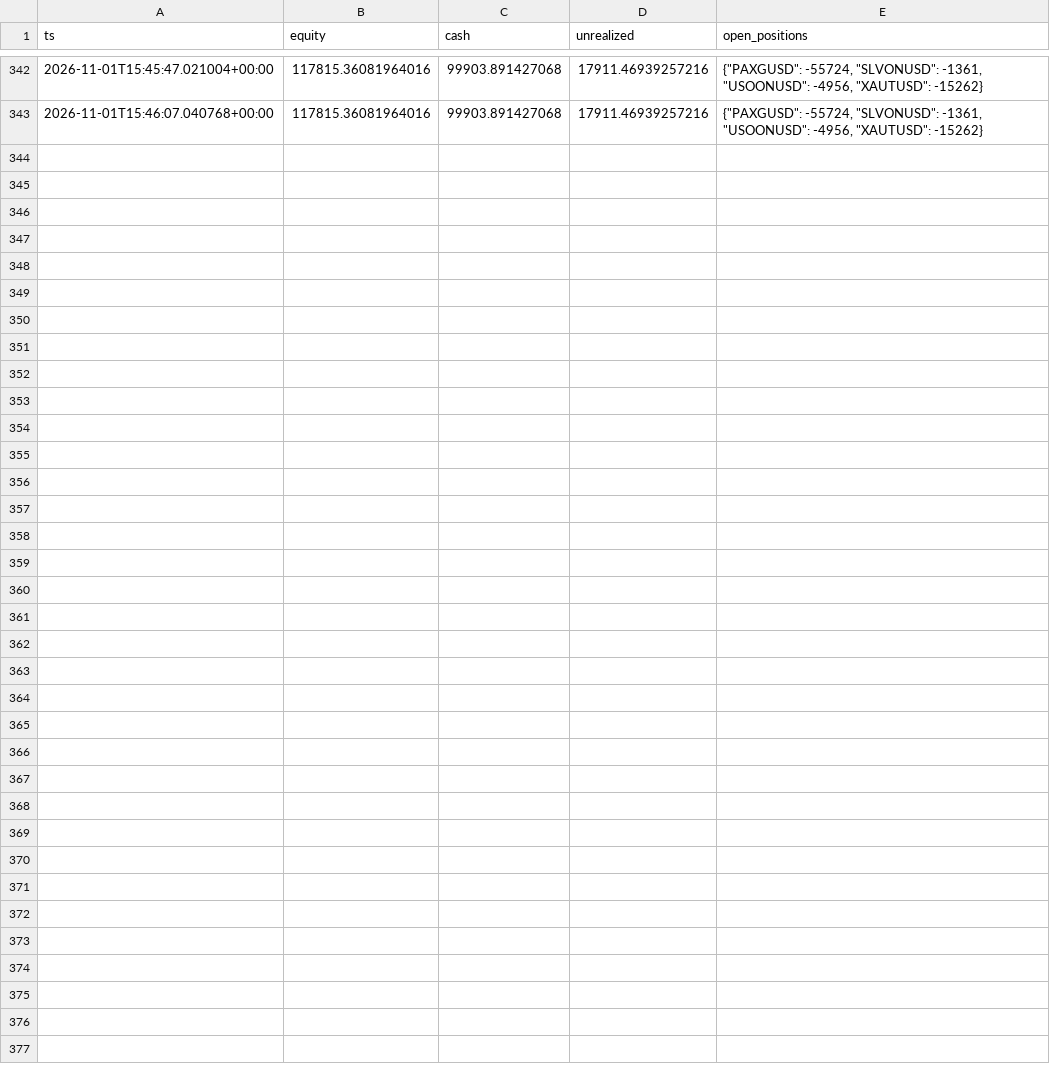
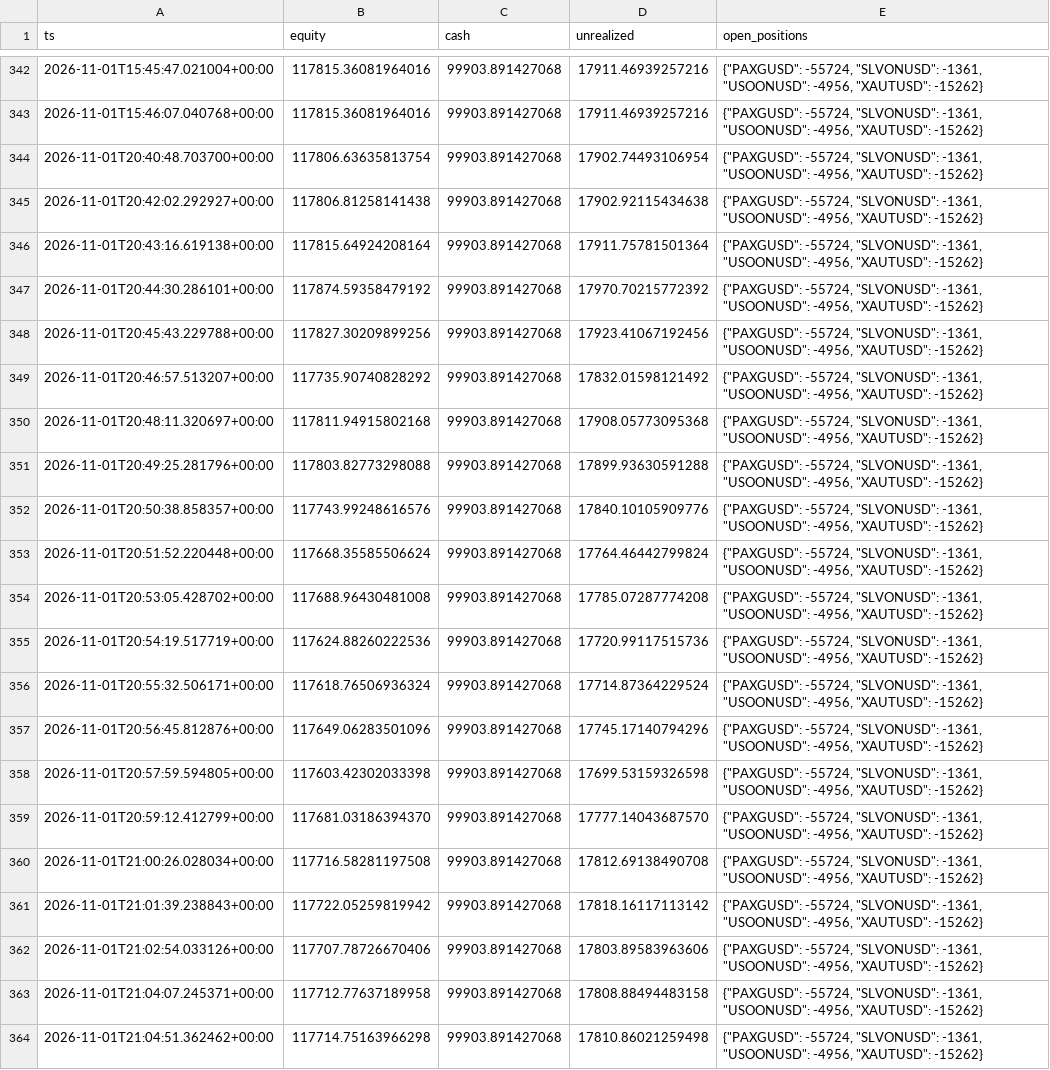
Before and after one commit to lcs2024016-arch/fund_manager, a CSV file: paper/rwa_positional/intraday.csv, drawn as a sheet; only a part is shown, gaps mark what is left out.

Commit message:
paper(rwa_positional): session update 2026-11-01T21:04:51Z [skip ci]

```diff
--- a/paper/rwa_positional/intraday.csv
+++ b/paper/rwa_positional/intraday.csv
@@ -343 +343,22 @@ ts,equity,cash,unrealized,open_positions
 2026-11-01T15:46:07.040768+00:00,117815.36081964016,99903.891427068,17911.46939257216,"{""PAXGUSD"": -55724, ""SLVONUSD"": -1361, ""USOONUSD"": -4956, ""XAUTUSD"": -15262}"
+2026-11-01T20:40:48.703700+00:00,117806.63635813754,99903.891427068,17902.74493106954,"{""PAXGUSD"": -55724, ""SLVONUSD"": -1361, ""USOONUSD"": -4956, ""XAUTUSD"": -15262}"
+2026-11-01T20:42:02.292927+00:00,117806.81258141438,99903.891427068,17902.92115434638,"{""PAXGUSD"": -55724, ""SLVONUSD"": -1361, ""USOONUSD"": -4956, ""XAUTUSD"": -15262}"
+2026-11-01T20:43:16.619138+00:00,117815.64924208164,99903.891427068,17911.75781501364,"{""PAXGUSD"": -55724, ""SLVONUSD"": -1361, ""USOONUSD"": -4956, ""XAUTUSD"": -15262}"
+2026-11-01T20:44:30.286101+00:00,117874.59358479192,99903.891427068,17970.70215772392,"{""PAXGUSD"": -55724, ""SLVONUSD"": -1361, ""USOONUSD"": -4956, ""XAUTUSD"": -15262}"
+2026-11-01T20:45:43.229788+00:00,117827.30209899256,99903.891427068,17923.41067192456,"{""PAXGUSD"": -55724, ""SLVONUSD"": -1361, ""USOONUSD"": -4956, ""XAUTUSD"": -15262}"
+2026-11-01T20:46:57.513207+00:00,117735.90740828292,99903.891427068,17832.01598121492,"{""PAXGUSD"": -55724, ""SLVONUSD"": -1361, ""USOONUSD"": -4956, ""XAUTUSD"": -15262}"
+2026-11-01T20:48:11.320697+00:00,117811.94915802168,99903.891427068,17908.05773095368,"{""PAXGUSD"": -55724, ""SLVONUSD"": -1361, ""USOONUSD"": -4956, ""XAUTUSD"": -15262}"
+2026-11-01T20:49:25.281796+00:00,117803.82773298088,99903.891427068,17899.93630591288,"{""PAXGUSD"": -55724, ""SLVONUSD"": -1361, ""USOONUSD"": -4956, ""XAUTUSD"": -15262}"
+2026-11-01T20:50:38.858357+00:00,117743.99248616576,99903.891427068,17840.10105909776,"{""PAXGUSD"": -55724, ""SLVONUSD"": -1361, ""USOONUSD"": -4956, ""XAUTUSD"": -15262}"
+2026-11-01T20:51:52.220448+00:00,117668.35585506624,99903.891427068,17764.46442799824,"{""PAXGUSD"": -55724, ""SLVONUSD"": -1361, ""USOONUSD"": -4956, ""XAUTUSD"": -15262}"
+2026-11-01T20:53:05.428702+00:00,117688.96430481008,99903.891427068,17785.07287774208,"{""PAXGUSD"": -55724, ""SLVONUSD"": -1361, ""USOONUSD"": -4956, ""XAUTUSD"": -15262}"
+2026-11-01T20:54:19.517719+00:00,117624.88260222536,99903.891427068,17720.99117515736,"{""PAXGUSD"": -55724, ""SLVONUSD"": -1361, ""USOONUSD"": -4956, ""XAUTUSD"": -15262}"
+2026-11-01T20:55:32.506171+00:00,117618.76506936324,99903.891427068,17714.87364229524,"{""PAXGUSD"": -55724, ""SLVONUSD"": -1361, ""USOONUSD"": -4956, ""XAUTUSD"": -15262}"
+2026-11-01T20:56:45.812876+00:00,117649.06283501096,99903.891427068,17745.17140794296,"{""PAXGUSD"": -55724, ""SLVONUSD"": -1361, ""USOONUSD"": -4956, ""XAUTUSD"": -15262}"
+2026-11-01T20:57:59.594805+00:00,117603.42302033398,99903.891427068,17699.53159326598,"{""PAXGUSD"": -55724, ""SLVONUSD"": -1361, ""USOONUSD"": -4956, ""XAUTUSD"": -15262}"
+2026-11-01T20:59:12.412799+00:00,117681.03186394370,99903.891427068,17777.14043687570,"{""PAXGUSD"": -55724, ""SLVONUSD"": -1361, ""USOONUSD"": -4956, ""XAUTUSD"": -15262}"
+2026-11-01T21:00:26.028034+00:00,117716.58281197508,99903.891427068,17812.69138490708,"{""PAXGUSD"": -55724, ""SLVONUSD"": -1361, ""USOONUSD"": -4956, ""XAUTUSD"": -15262}"
+2026-11-01T21:01:39.238843+00:00,117722.05259819942,99903.891427068,17818.16117113142,"{""PAXGUSD"": -55724, ""SLVONUSD"": -1361, ""USOONUSD"": -4956, ""XAUTUSD"": -15262}"
+2026-11-01T21:02:54.033126+00:00,117707.78726670406,99903.891427068,17803.89583963606,"{""PAXGUSD"": -55724, ""SLVONUSD"": -1361, ""USOONUSD"": -4956, ""XAUTUSD"": -15262}"
+2026-11-01T21:04:07.245371+00:00,117712.77637189958,99903.891427068,17808.88494483158,"{""PAXGUSD"": -55724, ""SLVONUSD"": -1361, ""USOONUSD"": -4956, ""XAUTUSD"": -15262}"
+2026-11-01T21:04:51.362462+00:00,117714.75163966298,99903.891427068,17810.86021259498,"{""PAXGUSD"": -55724, ""SLVONUSD"": -1361, ""USOONUSD"": -4956, ""XAUTUSD"": -15262}"
```
Also changed, not shown: paper/rwa_positional/daily.csv, 2 other files.
